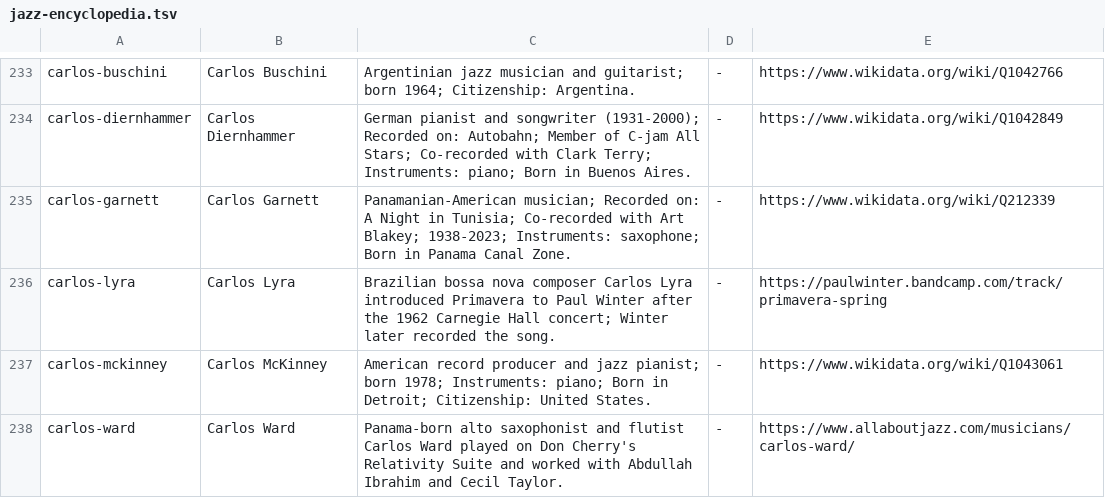
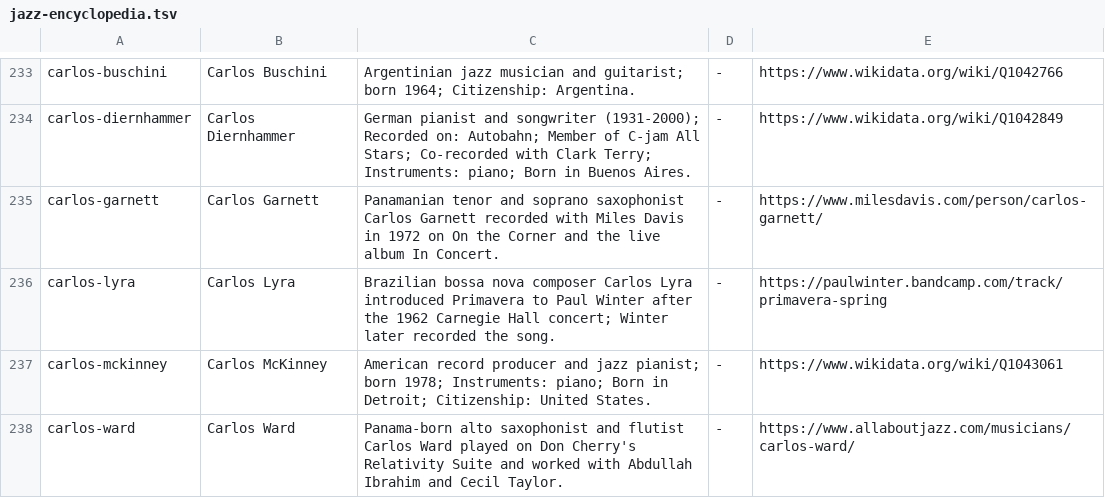
Before and after one commit to lavalava45/cardputer-pocket-jazz-radio, a TSV file: editorial/jazz-notes/sd/jazz-encyclopedia.tsv, drawn as a sheet; only a part is shown, gaps mark what is left out; the diff covers the shown part only.

```diff
--- a/editorial/jazz-notes/sd/jazz-encyclopedia.tsv
+++ b/editorial/jazz-notes/sd/jazz-encyclopedia.tsv
@@ -234,3 +234,3 @@ carlos-buschini	Carlos Buschini	Argentinian jazz musician and guitarist; born 19
 carlos-diernhammer	Carlos Diernhammer	German pianist and songwriter (1931-2000); Recorded on: Autobahn; Member of C-jam All Stars; Co-recorded with Clark Terry; Instruments: piano; Born in Buenos Aires.	-	https://www.wikidata.org/wiki/Q1042849
-carlos-garnett	Carlos Garnett	Panamanian-American musician; Recorded on: A Night in Tunisia; Co-recorded with Art Blakey; 1938-2023; Instruments: saxophone; Born in Panama Canal Zone.	-	https://www.wikidata.org/wiki/Q212339
+carlos-garnett	Carlos Garnett	Panamanian tenor and soprano saxophonist Carlos Garnett recorded with Miles Davis in 1972 on On the Corner and the live album In Concert.	-	https://www.milesdavis.com/person/carlos-garnett/
 carlos-lyra	Carlos Lyra	Brazilian bossa nova composer Carlos Lyra introduced Primavera to Paul Winter after the 1962 Carnegie Hall concert; Winter later recorded the song.	-	https://paulwinter.bandcamp.com/track/primavera-spring
```
Also changed, not shown: 30 edited cells elsewhere in this file, editorial/jazz-notes/source/jazz-researched-context.tsv, 8 other files.
